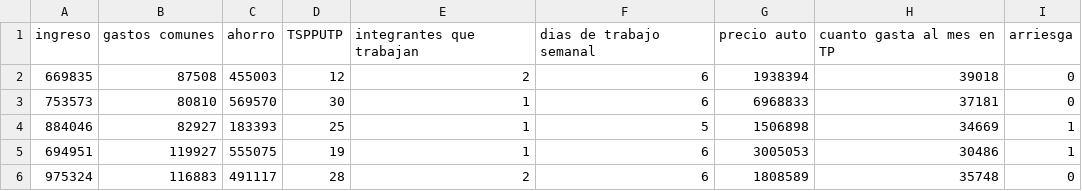
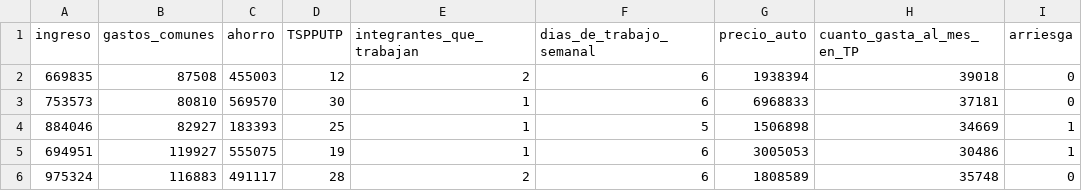
Before and after one commit to Daniel621998/intento-2, a CSV file: Auto_o_Publico.csv, drawn as a sheet; only a part is shown.

Commit message:
Update Auto_o_Publico.csv

```diff
--- a/Auto_o_Publico.csv
+++ b/Auto_o_Publico.csv
@@ -1,2 +1,2 @@
-ingreso,gastos comunes ,ahorro,TSPPUTP,integrantes que trabajan,dias de trabajo semanal,precio auto,cuanto gasta al mes en TP,arriesga
+ingreso,gastos_comunes,ahorro,TSPPUTP,integrantes_que_trabajan,dias_de_trabajo_semanal,precio_auto,cuanto_gasta_al_mes_en_TP,arriesga
 669835,87508,455003,12,2,6,1938394,39018,0
```
